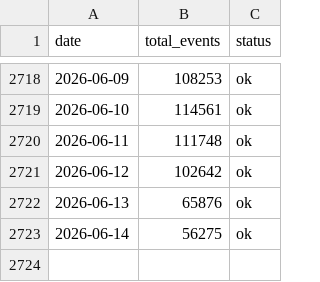
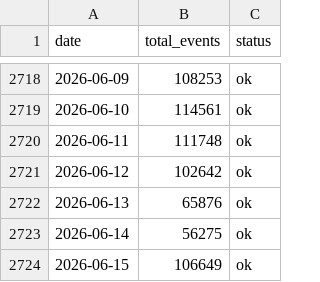
Before and after one commit to fatc4w/Maritime-Tensions-Index, a CSV file: data/daily_totals.csv, drawn as a sheet; only a part is shown, gaps mark what is left out; the diff names each change by its address in the sheet, - before the commit and + after, or states it on an @@ line.

```diff
--- a/data/daily_totals.csv
+++ b/data/daily_totals.csv
+row 2724: 2026-06-15 | 106649 | ok
```
Also changed, not shown: data/mti_data.csv, 1 other file.
